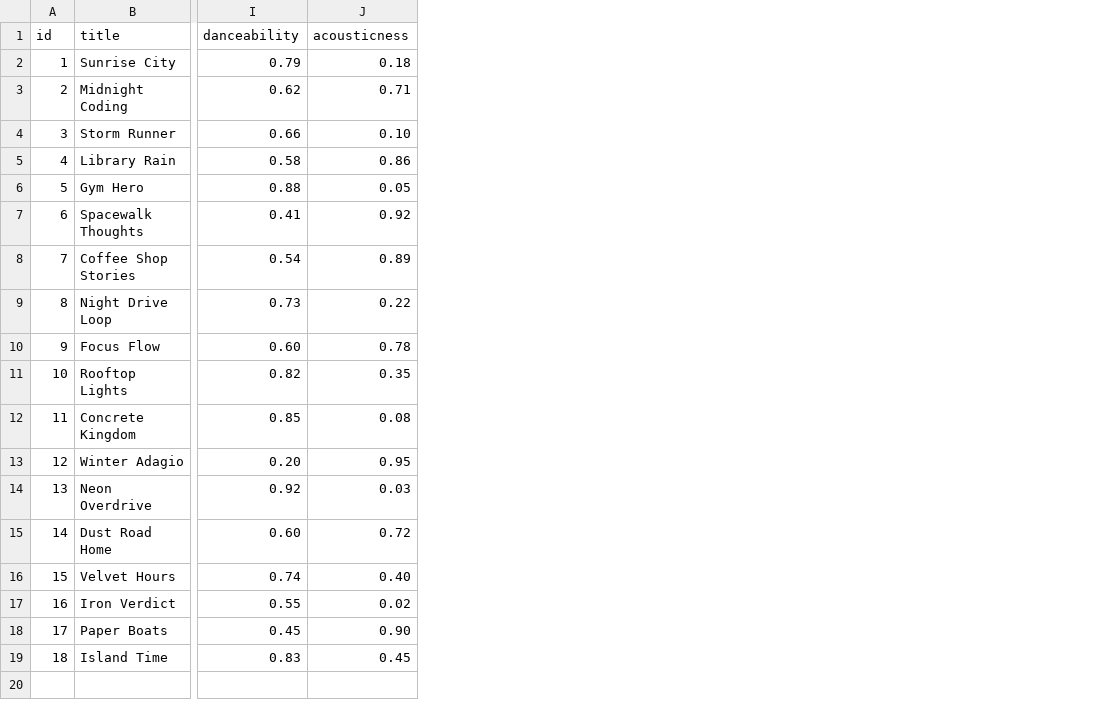
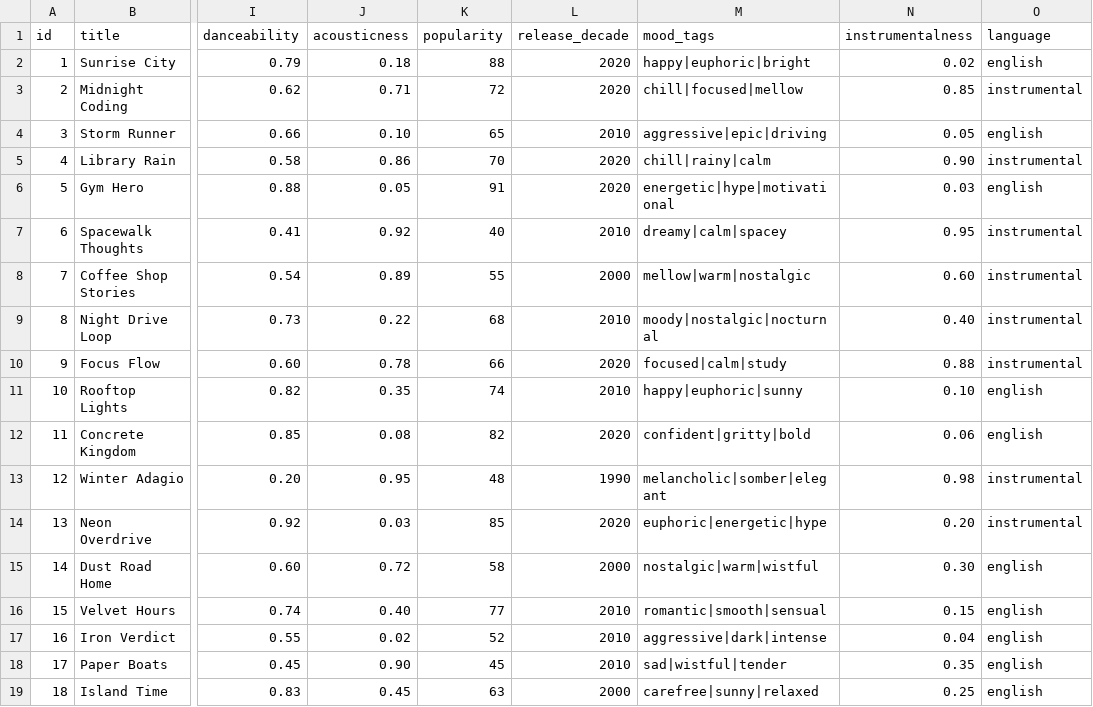
Before and after one commit to hariomsah01/ai110-module3show-musicrecommendersimulation-starter, a CSV file: data/songs.csv, drawn as a sheet; only a part is shown, gaps mark what is left out; the diff names each change by its address in the sheet, - before the commit and + after, or states it on an @@ line.

```diff
--- a/data/songs.csv
+++ b/data/songs.csv
+column K (popularity), rows 2-19: 88 | 72 | 65 | 70 | 91 | 40 | 55 | 68 | 66 | 74 | 82 | 48 | 85 | 58 | 77 | 52 | 45 | 63
+column L (release_decade), rows 2-19: 2020 | 2020 | 2010 | 2020 | 2020 | 2010 | 2000 | 2010 | 2020 | 2010 | 2020 | 1990 | 2020 | 2000 | 2010 | 2010 | 2010 | 2000
+column M (mood_tags), rows 2-19: happy|euphoric|bright | chill|focused|mellow | aggressive|epic|driving | chill|rainy|calm | energetic|hype|motivational | dreamy|calm|spacey | mellow|warm|nostalgic | moody|nostalgic|nocturnal | focused|calm|study | happy|euphoric|sunny | confident|gritty|bold | melancholic|somber|elegant | euphoric|energetic|hype | nostalgic|warm|wistful | romantic|smooth|sensual | aggressive|dark|intense | sad|wistful|tender | carefree|sunny|relaxed
+column N (instrumentalness), rows 2-19: 0.02 | 0.85 | 0.05 | 0.90 | 0.03 | 0.95 | 0.60 | 0.40 | 0.88 | 0.10 | 0.06 | 0.98 | 0.20 | 0.30 | 0.15 | 0.04 | 0.35 | 0.25
+column O (language), rows 2-19: english | instrumental | english | instrumental | english | instrumental | instrumental | instrumental | instrumental | english | english | instrumental | instrumental | english | english | english | english | english
```
Also changed, not shown: 4 other files.
